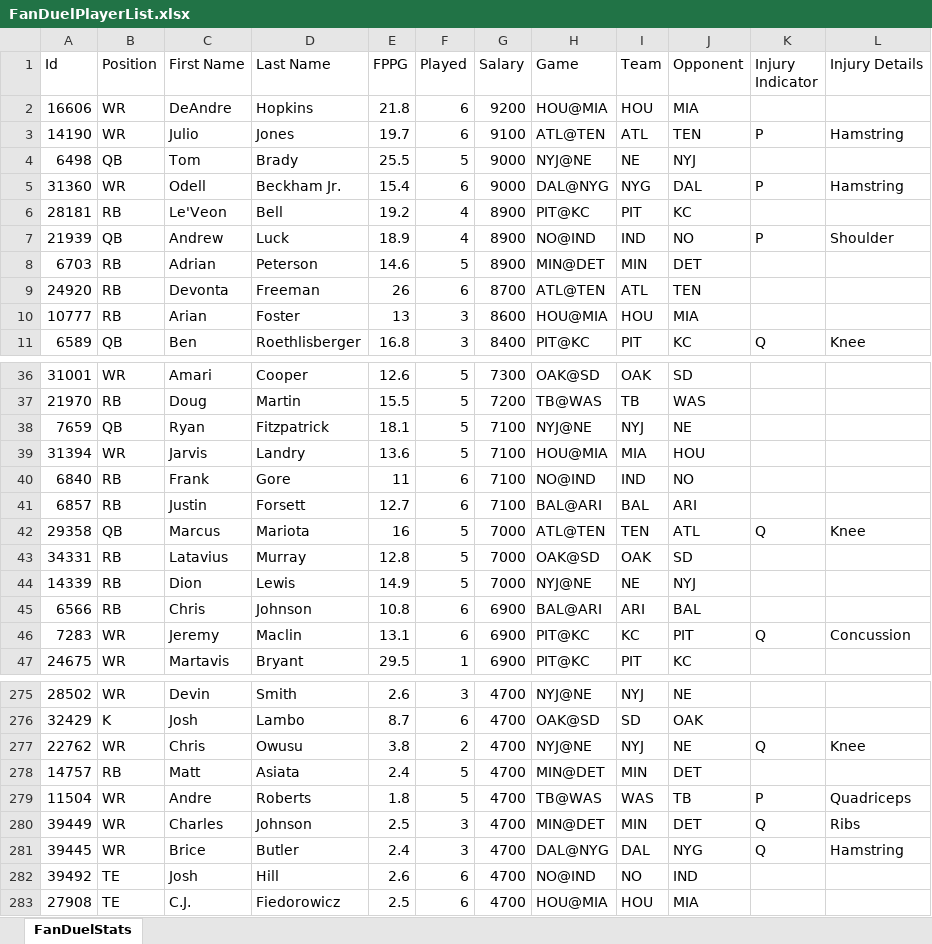
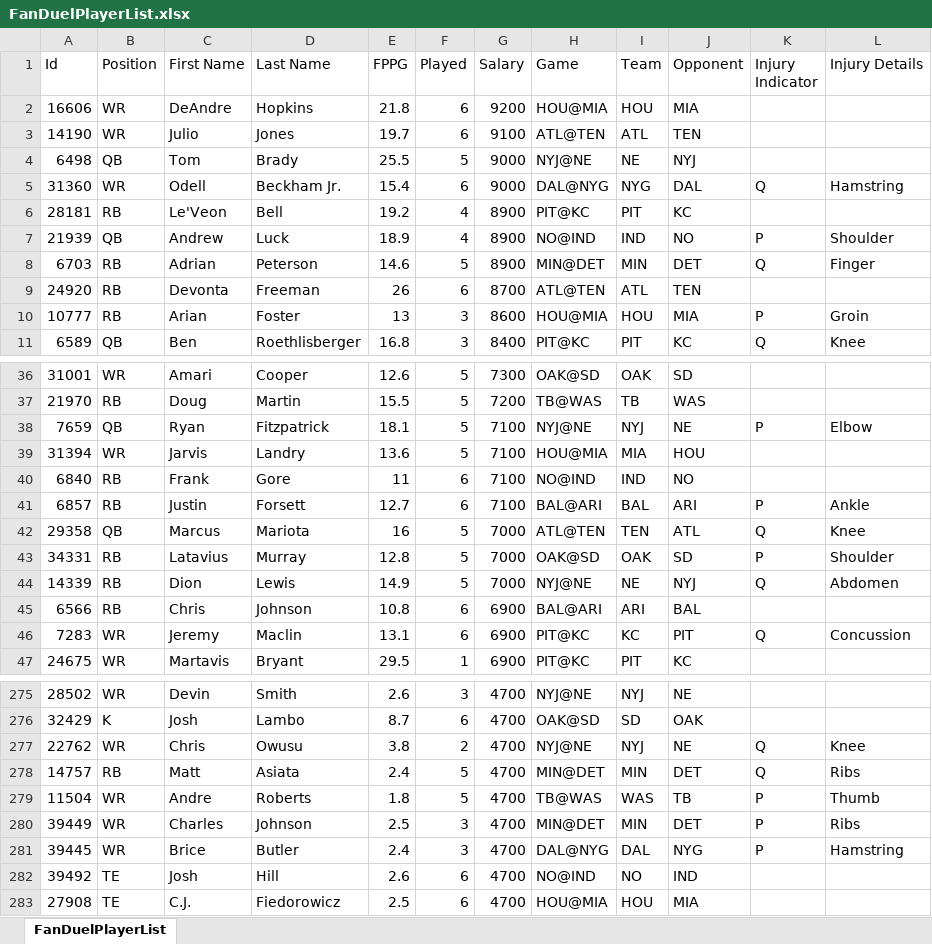
Before and after one commit to Mistaman/DFS-Stats, an Excel workbook: FanDuelPlayerList.xlsx, sheet FanDuelPlayerList, drawn as a sheet; only a part is shown, gaps mark what is left out; values as stored, in another font and other column widths than the file's, no borders; the diff covers the shown part only; the diff names each change by its address in the sheet, - before the commit and + after, or states it on an @@ line.

Commit message:
Final Change to version 1
Added more details for all the players(team, opponent, injury)
Added formatting to the column headers to make it easier to determine
what stats meant.

```diff
--- a/FanDuelPlayerList.xlsx (sheet FanDuelPlayerList)
+++ b/FanDuelPlayerList.xlsx (sheet FanDuelPlayerList)
-sheet tab: FanDuelStats
+sheet tab: FanDuelPlayerList
-K3 (Injury Indicator): P
+K3 (Injury Indicator): (empty)
-L3 (Injury Details): Hamstring
+L3 (Injury Details): (empty)
-K5 (Injury Indicator): P
+K5 (Injury Indicator): Q
-K8 (Injury Indicator): (empty)
+K8 (Injury Indicator): Q
-L8 (Injury Details): (empty)
+L8 (Injury Details): Finger
-K10 (Injury Indicator): (empty)
+K10 (Injury Indicator): P
-L10 (Injury Details): (empty)
+L10 (Injury Details): Groin
-K38 (Injury Indicator): (empty)
+K38 (Injury Indicator): P
-L38 (Injury Details): (empty)
+L38 (Injury Details): Elbow
-K41 (Injury Indicator): (empty)
+K41 (Injury Indicator): P
-L41 (Injury Details): (empty)
+L41 (Injury Details): Ankle
-K43 (Injury Indicator): (empty)
+K43 (Injury Indicator): P
-L43 (Injury Details): (empty)
+L43 (Injury Details): Shoulder
-K44 (Injury Indicator): (empty)
+K44 (Injury Indicator): Q
-L44 (Injury Details): (empty)
+L44 (Injury Details): Abdomen
-K278 (Injury Indicator): (empty)
+K278 (Injury Indicator): Q
-L278 (Injury Details): (empty)
+L278 (Injury Details): Ribs
-L279 (Injury Details): Quadriceps
+L279 (Injury Details): Thumb
-K280:K281 (Injury Indicator): Q
+K280:K281 (Injury Indicator): P
```
Also changed, not shown: 95 edited cells elsewhere in this sheet, 6 other files.
